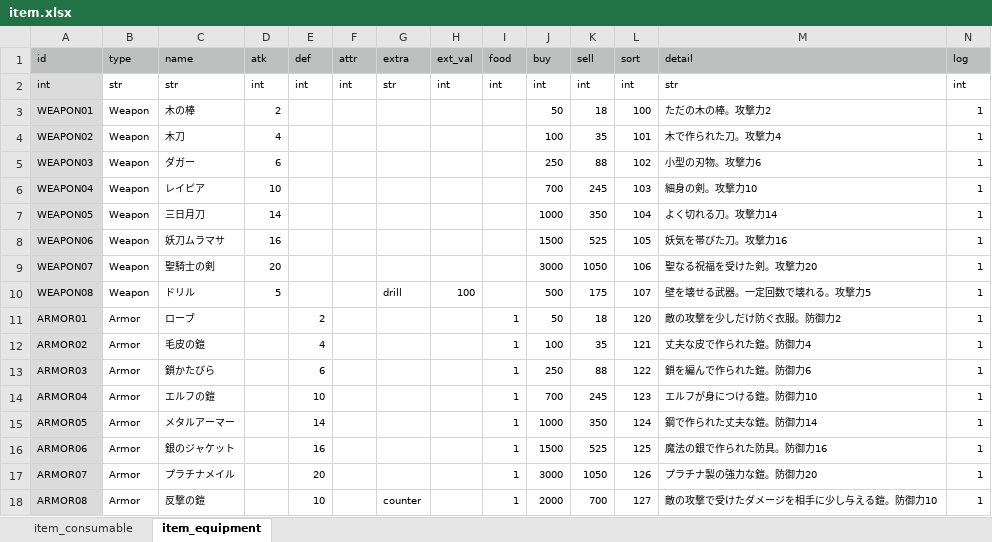
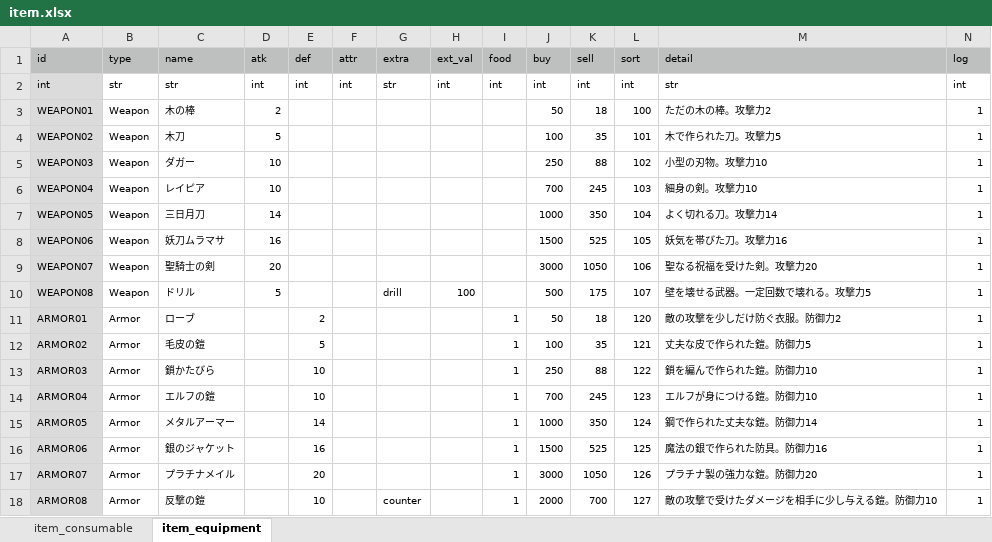
Before and after one commit to syun77/TournRPG, an Excel workbook: docs/item.xlsx, sheet item_equipment, drawn as a sheet; only a part is shown; values as stored, in another font and other column widths than the file's, no borders; the diff names each change by its address in the sheet, - before the commit and + after, or states it on an @@ line.

```diff
--- a/docs/item.xlsx (sheet item_equipment)
+++ b/docs/item.xlsx (sheet item_equipment)
-D4 (atk): 4
+D4 (atk): 5
-M4 (detail): 木で作られた刀。攻撃力4
+M4 (detail): 木で作られた刀。攻撃力5
-D5 (atk): 6
+D5 (atk): 10
-M5 (detail): 小型の刃物。攻撃力6
+M5 (detail): 小型の刃物。攻撃力10
-E12 (def): 4
+E12 (def): 5
-M12 (detail): 丈夫な皮で作られた鎧。防御力4
+M12 (detail): 丈夫な皮で作られた鎧。防御力5
-E13 (def): 6
+E13 (def): 10
-M13 (detail): 鎖を編んで作られた鎧。防御力6
+M13 (detail): 鎖を編んで作られた鎧。防御力10
```
Also changed, not shown: sheet item_consumable, docs/enemy.xlsx, 8 other files.
